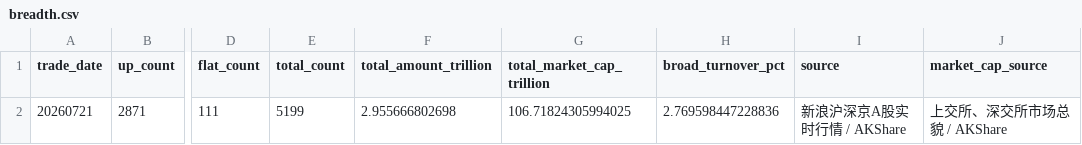
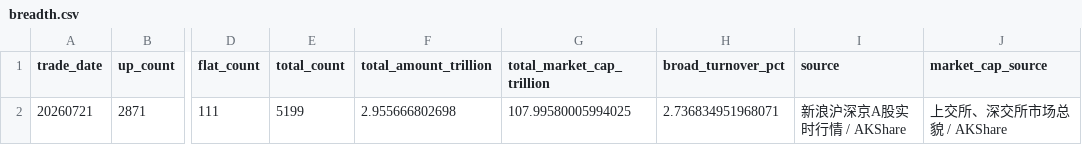
Before and after one commit to littlepeachh/macroscope-dashboard-v5, a CSV file: data/breadth.csv, drawn as a sheet; only a part is shown, gaps mark what is left out; the diff names each change by its address in the sheet, - before the commit and + after, or states it on an @@ line.

```diff
--- a/data/breadth.csv
+++ b/data/breadth.csv
-G2 (total_market_cap_trillion): 106.71824305994025
+G2 (total_market_cap_trillion): 107.99580005994025
-H2 (broad_turnover_pct): 2.769598447228836
+H2 (broad_turnover_pct): 2.736834951968071
```
Also changed, not shown: data/deviation.csv, data/leverage.csv, 4 other files.
